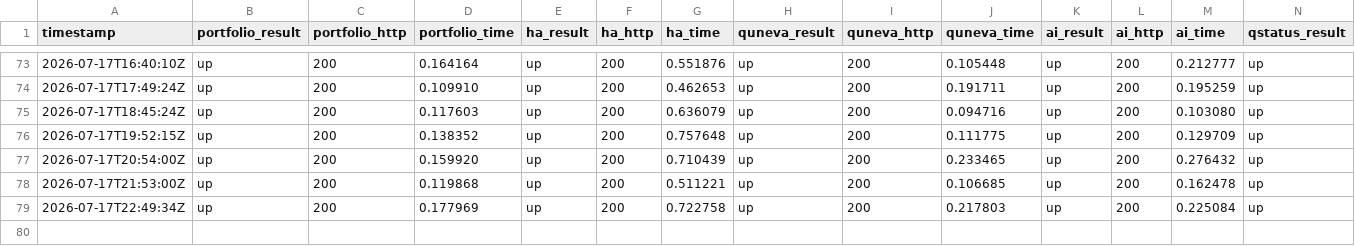
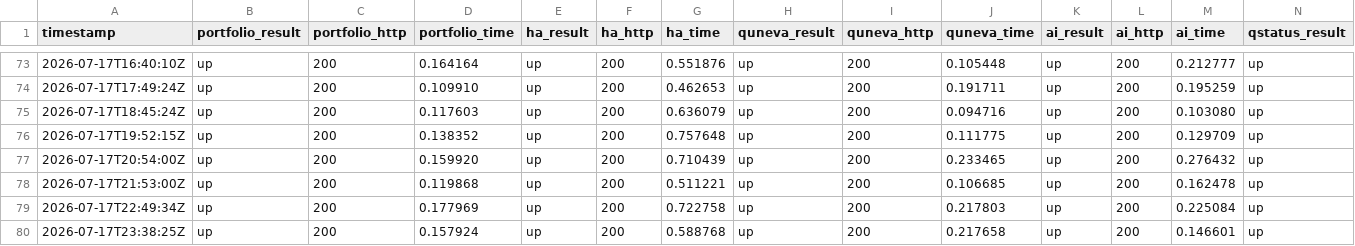
Before and after one commit to Abdelrahman-Ezzat-G/status-public, a CSV file: data/history.csv, drawn as a sheet; only a part is shown, gaps mark what is left out; rows hold the shown columns only; the diff names each change by its address in the sheet, - before the commit and + after, or states it on an @@ line.

```diff
--- a/data/history.csv
+++ b/data/history.csv
+row 80: 2026-07-17T23:38:25Z | up | 200 | 0.157924 | up | 200 | 0.588768 | up | 200 | 0.217658 | up | 200 | 0.146601 | up
```
Also changed, not shown: data/history-archive-2026-07.csv, 2 other files.
